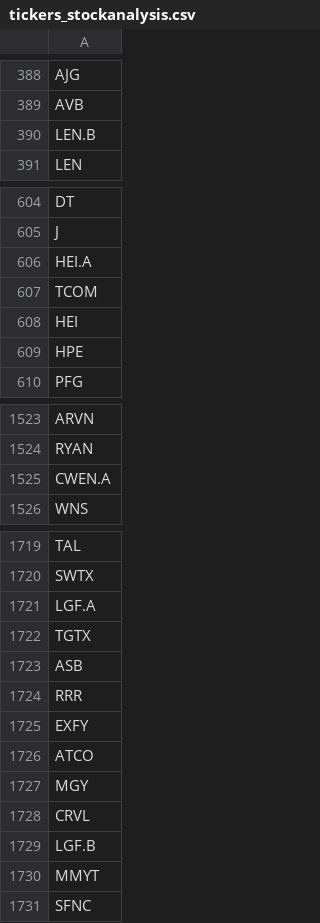
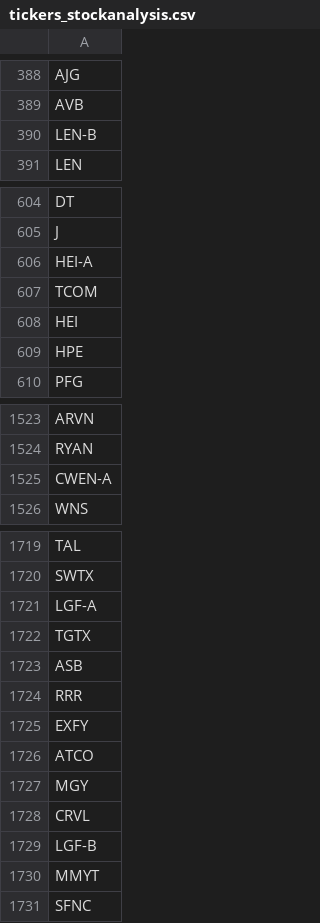
Before and after one commit to don4get/cheshire-cat, a CSV file: cheshire-cat/tickers/tickers_stockanalysis.csv, drawn as a sheet; only a part is shown, gaps mark what is left out; the diff covers the shown part only.

```diff
--- a/cheshire-cat/tickers/tickers_stockanalysis.csv
+++ b/cheshire-cat/tickers/tickers_stockanalysis.csv
@@ -389,3 +389,3 @@ AJG
 AVB
-LEN.B
+LEN-B
 LEN
@@ -605,3 +605,3 @@ DT
 J
-HEI.A
+HEI-A
 TCOM
@@ -1524,3 +1524,3 @@ ARVN
 RYAN
-CWEN.A
+CWEN-A
 WNS
@@ -1720,3 +1720,3 @@ TAL
 SWTX
-LGF.A
+LGF-A
 TGTX
@@ -1728,3 +1728,3 @@ MGY
 CRVL
-LGF.B
+LGF-B
 MMYT
```
Also changed, not shown: 19 edited cells elsewhere in this file, 6 other files.
